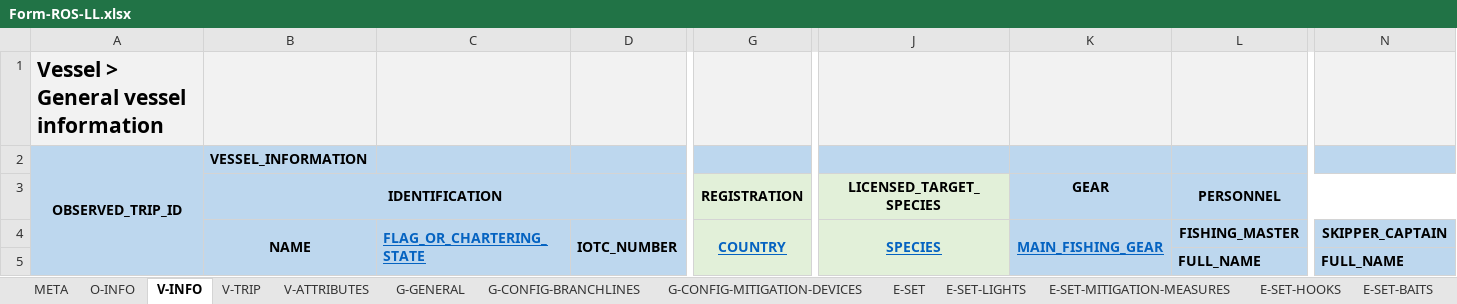
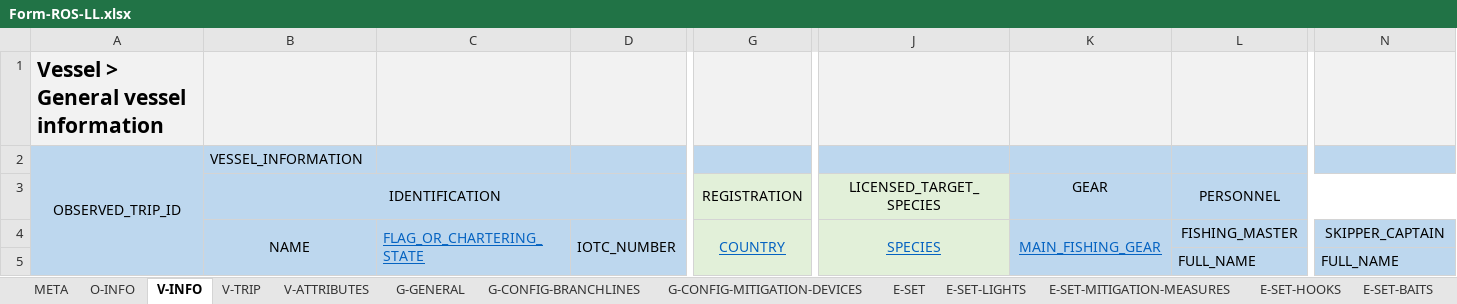
Before and after one commit to iotc-secretariat/iotc-reference-forms, an Excel workbook: form_reporting_templates/ros/Form-ROS-LL.xlsx, sheet V-INFO, drawn as a sheet; only a part is shown, gaps mark what is left out; values as stored, in another font and other column widths than the file's, no borders; the diff covers the shown part only; the diff names each change by its address in the sheet, - before the commit and + after, or states it on an @@ line.

```diff
--- a/form_reporting_templates/ros/Form-ROS-LL.xlsx (sheet V-INFO)
+++ b/form_reporting_templates/ros/Form-ROS-LL.xlsx (sheet V-INFO)
-A2:B2 bold: on
+A2:B2 bold: off
-B3 bold: on
+B3 bold: off
-G3 bold: on
+G3 bold: off
-J3:L3 bold: on
+J3:L3 bold: off
-B4:L4 bold: on
+B4:L4 bold: off
-N4 bold: on
+N4 bold: off
-L5:N5 bold: on
+L5:N5 bold: off
```
Also changed, not shown: cell formats elsewhere in this sheet, sheet E-SET-CATCH-SPECIMENS, sheet E-SET-CATCHES, sheet E-SET, sheet E-SET-CATCH-SPECIMENS-SSI, sheet E-SET-MITIGATION-MEASURES, sheet E-SET-HAULING, 11 more sheets, other sheet tabs, 3 other files.
